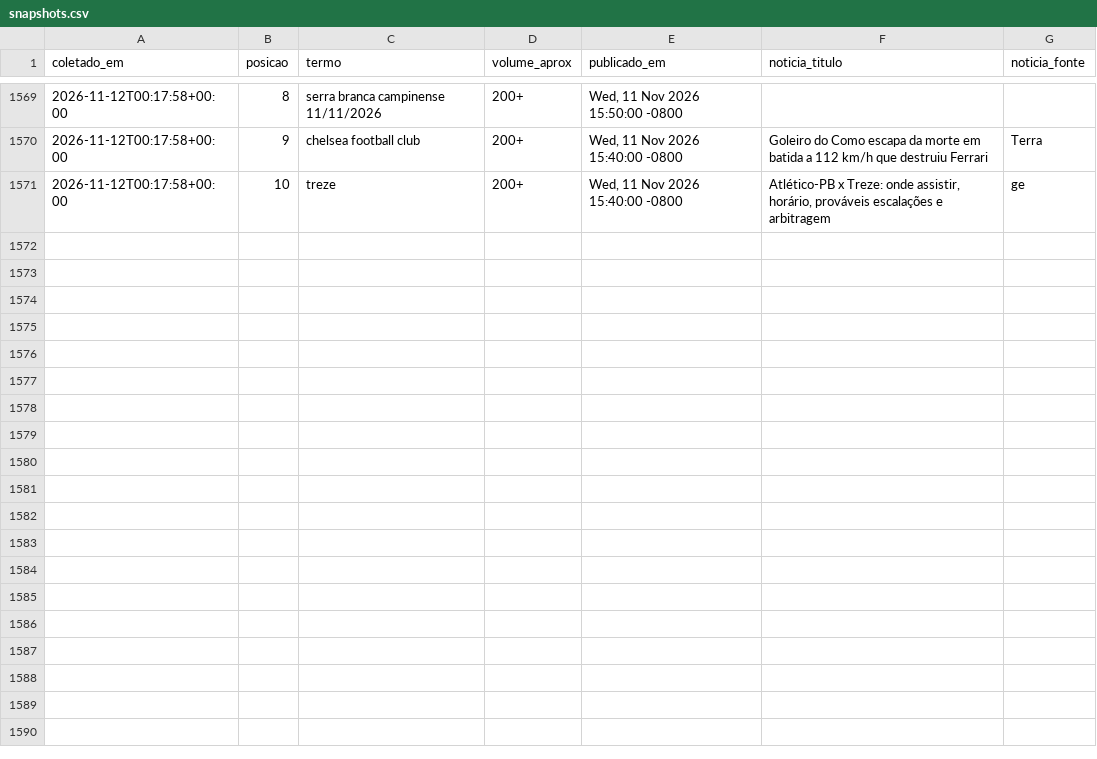
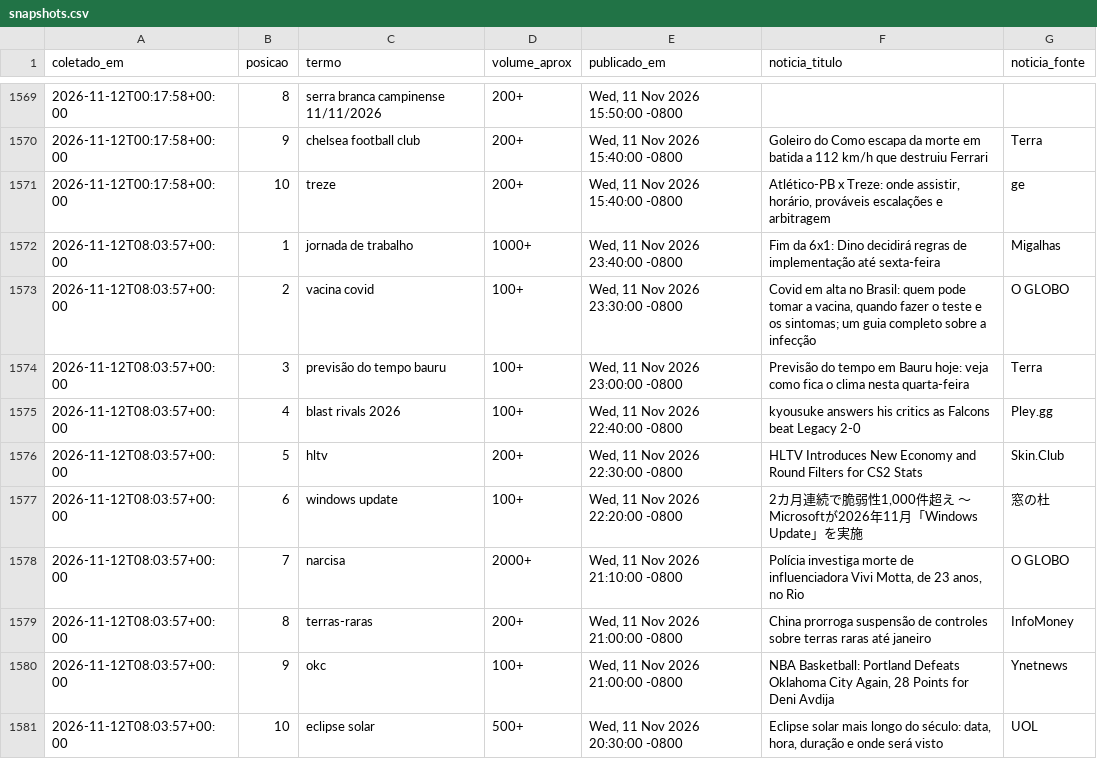
Before and after one commit to natashavalle/trends-brasil, a CSV file: data/snapshots.csv, drawn as a sheet; only a part is shown, gaps mark what is left out; the diff names each change by its address in the sheet, - before the commit and + after, or states it on an @@ line.

```diff
--- a/data/snapshots.csv
+++ b/data/snapshots.csv
+row 1572: 2026-11-12T08:03:57+00:00 | 1 | jornada de trabalho | 1000+ | Wed, 11 Nov 2026 23:40:00 -0800 | Fim da 6x1: Dino decidirá regras de implementação até sexta-feira | Migalhas
+row 1573: 2026-11-12T08:03:57+00:00 | 2 | vacina covid | 100+ | Wed, 11 Nov 2026 23:30:00 -0800 | Covid em alta no Brasil: quem pode tomar a vacina, quando fazer o teste e os sintomas; um guia completo sobre a infecção | O GLOBO
+row 1574: 2026-11-12T08:03:57+00:00 | 3 | previsão do tempo bauru | 100+ | Wed, 11 Nov 2026 23:00:00 -0800 | Previsão do tempo em Bauru hoje: veja como fica o clima nesta quarta-feira | Terra
+row 1575: 2026-11-12T08:03:57+00:00 | 4 | blast rivals 2026 | 100+ | Wed, 11 Nov 2026 22:40:00 -0800 | kyousuke answers his critics as Falcons beat Legacy 2-0 | Pley.gg
+row 1576: 2026-11-12T08:03:57+00:00 | 5 | hltv | 200+ | Wed, 11 Nov 2026 22:30:00 -0800 | HLTV Introduces New Economy and Round Filters for CS2 Stats | Skin.Club
+row 1577: 2026-11-12T08:03:57+00:00 | 6 | windows update | 100+ | Wed, 11 Nov 2026 22:20:00 -0800 | 2カ月連続で脆弱性1,000件超え ～Microsoftが2026年11月「Windows Update」を実施 | 窓の杜
+row 1578: 2026-11-12T08:03:57+00:00 | 7 | narcisa | 2000+ | Wed, 11 Nov 2026 21:10:00 -0800 | Polícia investiga morte de influenciadora Vivi Motta, de 23 anos, no Rio | O GLOBO
+row 1579: 2026-11-12T08:03:57+00:00 | 8 | terras-raras | 200+ | Wed, 11 Nov 2026 21:00:00 -0800 | China prorroga suspensão de controles sobre terras raras até janeiro | InfoMoney
+row 1580: 2026-11-12T08:03:57+00:00 | 9 | okc | 100+ | Wed, 11 Nov 2026 21:00:00 -0800 | NBA Basketball: Portland Defeats Oklahoma City Again, 28 Points for Deni Avdija | Ynetnews
+row 1581: 2026-11-12T08:03:57+00:00 | 10 | eclipse solar | 500+ | Wed, 11 Nov 2026 20:30:00 -0800 | Eclipse solar mais longo do século: data, hora, duração e onde será visto | UOL
```
